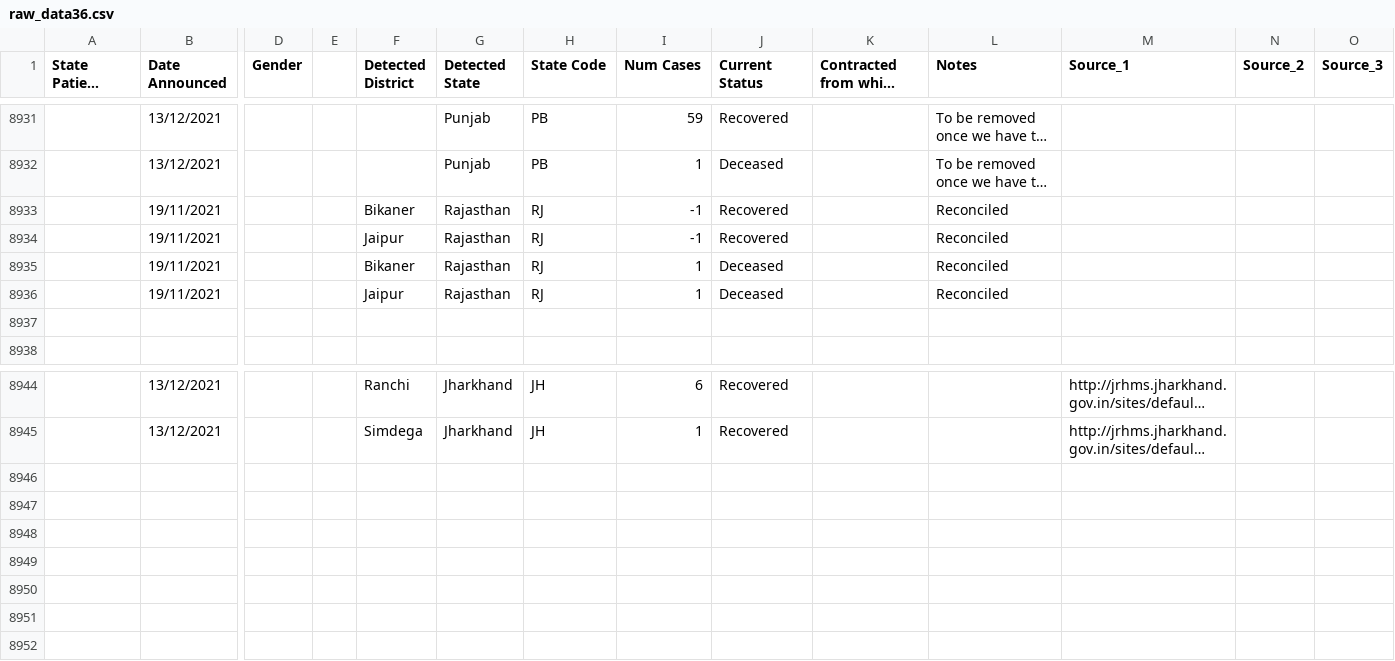
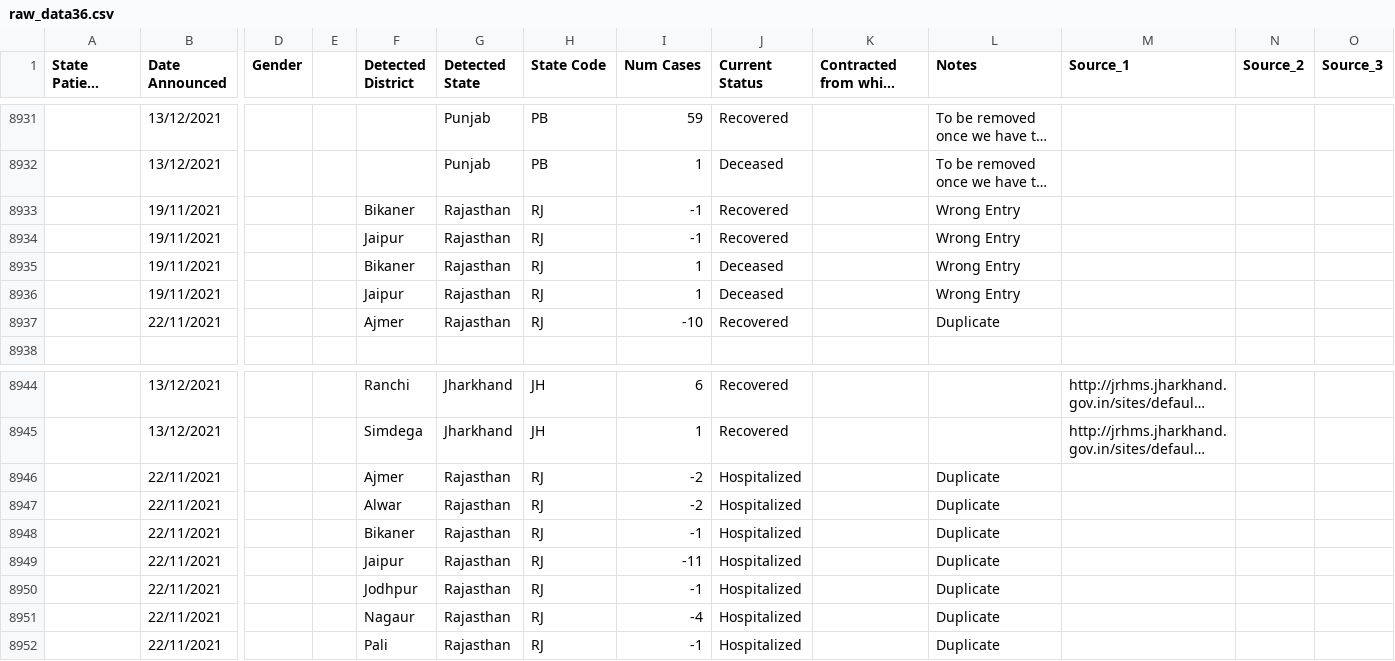
Before and after one commit to keshavashiya/covid19bharat_data, a CSV file: csv/latest/raw_data36.csv, drawn as a sheet; only a part is shown, gaps mark what is left out; long unchanged cells end in …; rows hold the shown columns only; the diff names each change by its address in the sheet, - before the commit and + after, or states it on an @@ line.

Commit message:
data updated on - Tue Dec 14 13:03:03 IST 2021

```diff
--- a/csv/latest/raw_data36.csv
+++ b/csv/latest/raw_data36.csv
-L8933:L8936 (Notes): Reconciled
+L8933:L8936 (Notes): Wrong Entry
-row 8937: (empty)
+row 8937:  | 22/11/2021 |  |  | Ajmer | Rajasthan | RJ | -10 | Recovered |  | Duplicate
+row 8946:  | 22/11/2021 |  |  | Ajmer | Rajasthan | RJ | -2 | Hospitalized |  | Duplicate
+row 8947:  | 22/11/2021 |  |  | Alwar | Rajasthan | RJ | -2 | Hospitalized |  | Duplicate
+row 8948:  | 22/11/2021 |  |  | Bikaner | Rajasthan | RJ | -1 | Hospitalized |  | Duplicate
+row 8949:  | 22/11/2021 |  |  | Jaipur | Rajasthan | RJ | -11 | Hospitalized |  | Duplicate
+row 8950:  | 22/11/2021 |  |  | Jodhpur | Rajasthan | RJ | -1 | Hospitalized |  | Duplicate
+row 8951:  | 22/11/2021 |  |  | Nagaur | Rajasthan | RJ | -4 | Hospitalized |  | Duplicate
+row 8952:  | 22/11/2021 |  |  | Pali | Rajasthan | RJ | -1 | Hospitalized |  | Duplicate
```
Also changed, not shown: csv/latest/district_wise.csv, csv/latest/state_wise.csv, 52 other files.
